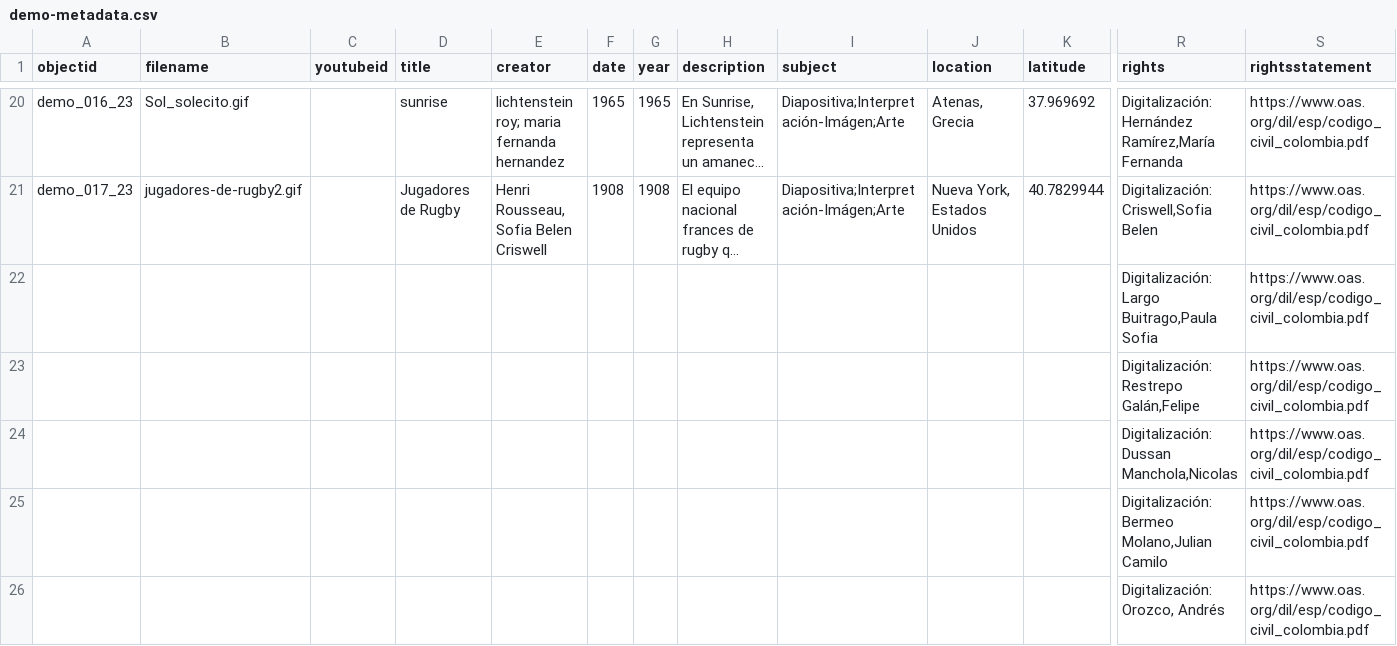
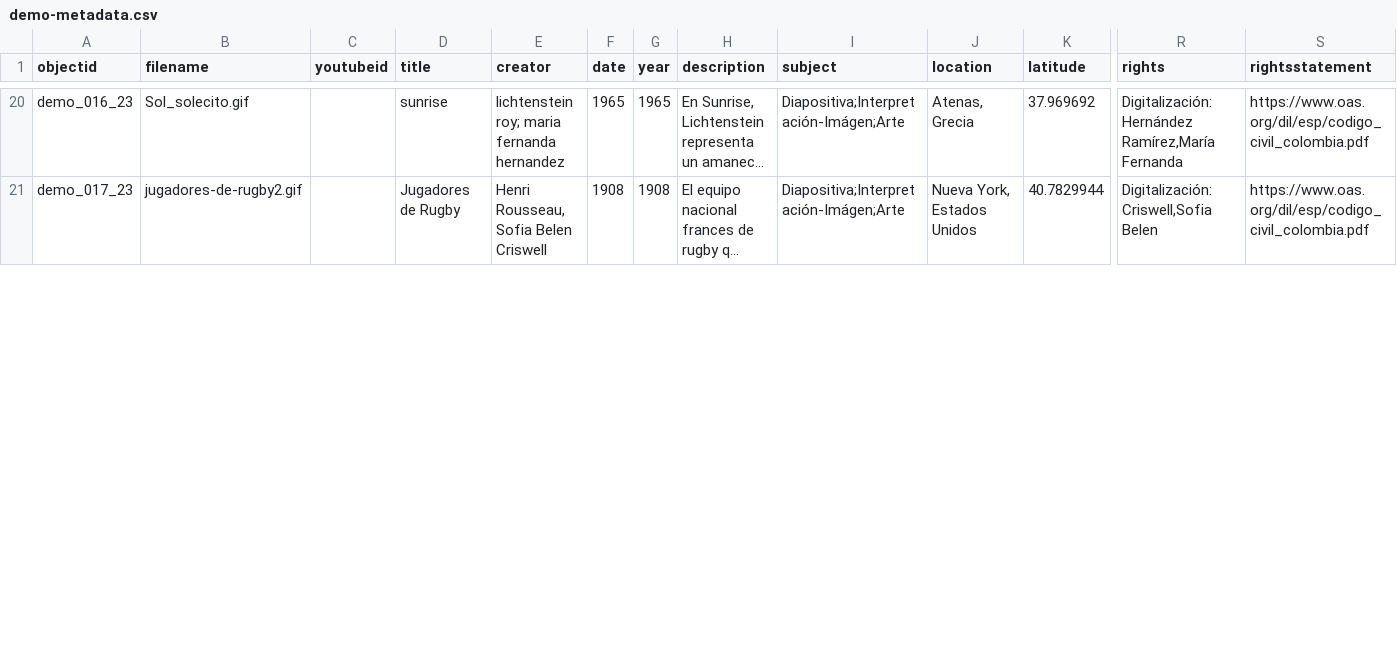
Before and after one commit to cdigitaljaveriana/collectionbuilder-gh, a CSV file: _data/demo-metadata.csv, drawn as a sheet; only a part is shown, gaps mark what is left out; long unchanged cells end in …; removed rows and columns are numbered as before the commit, all else as after; rows hold the shown columns only; the diff covers the shown part only; the diff names each change by its address in the sheet, - before the commit and + after, or states it on an @@ line.

```diff
--- a/_data/demo-metadata.csv
+++ b/_data/demo-metadata.csv
-row 22:  |  |  |  |  |  |  |  |  |  |  | Digitalización: Largo Buitrago,Paula Sofia | https://www.oas.org/dil/esp/codigo_civil_colombia.pdf
-row 23:  |  |  |  |  |  |  |  |  |  |  | Digitalización: Restrepo Galán,Felipe | https://www.oas.org/dil/esp/codigo_civil_colombia.pdf
-row 24:  |  |  |  |  |  |  |  |  |  |  | Digitalización: Dussan Manchola,Nicolas | https://www.oas.org/dil/esp/codigo_civil_colombia.pdf
-row 25:  |  |  |  |  |  |  |  |  |  |  | Digitalización: Bermeo Molano,Julian Camilo | https://www.oas.org/dil/esp/codigo_civil_colombia.pdf
-row 26:  |  |  |  |  |  |  |  |  |  |  | Digitalización: Orozco, Andrés | https://www.oas.org/dil/esp/codigo_civil_colombia.pdf
```
Also changed, not shown: 5 added rows and 15 edited cells elsewhere in this file.
